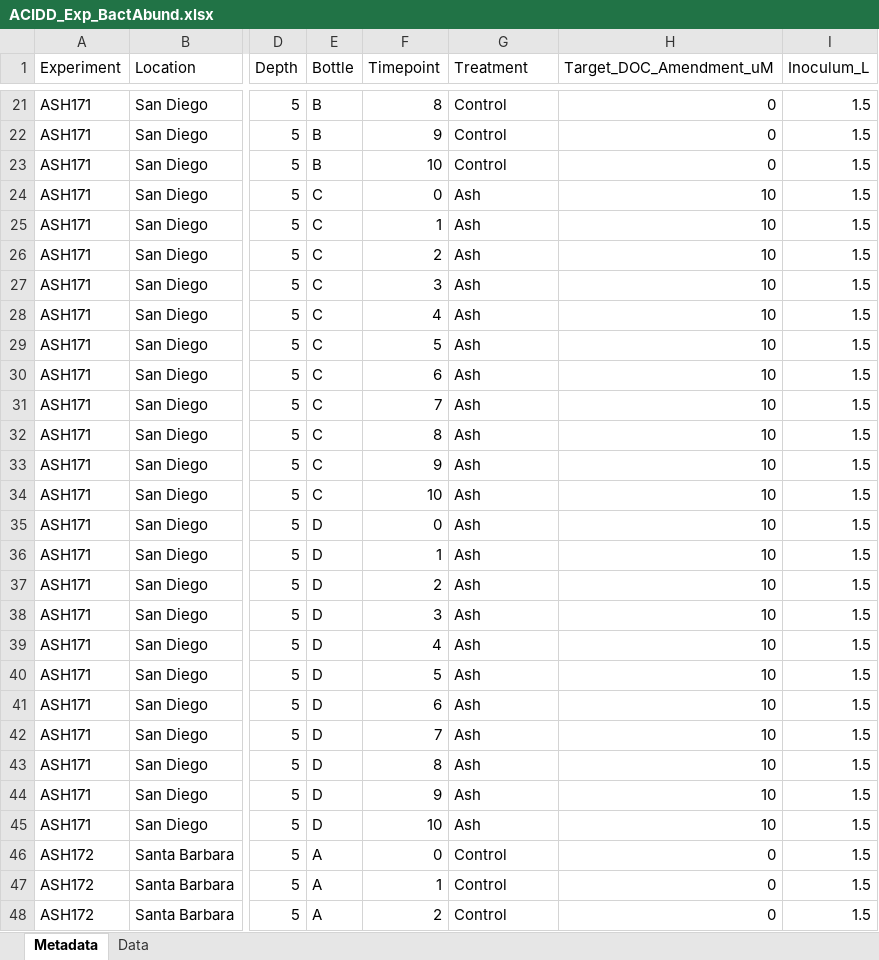
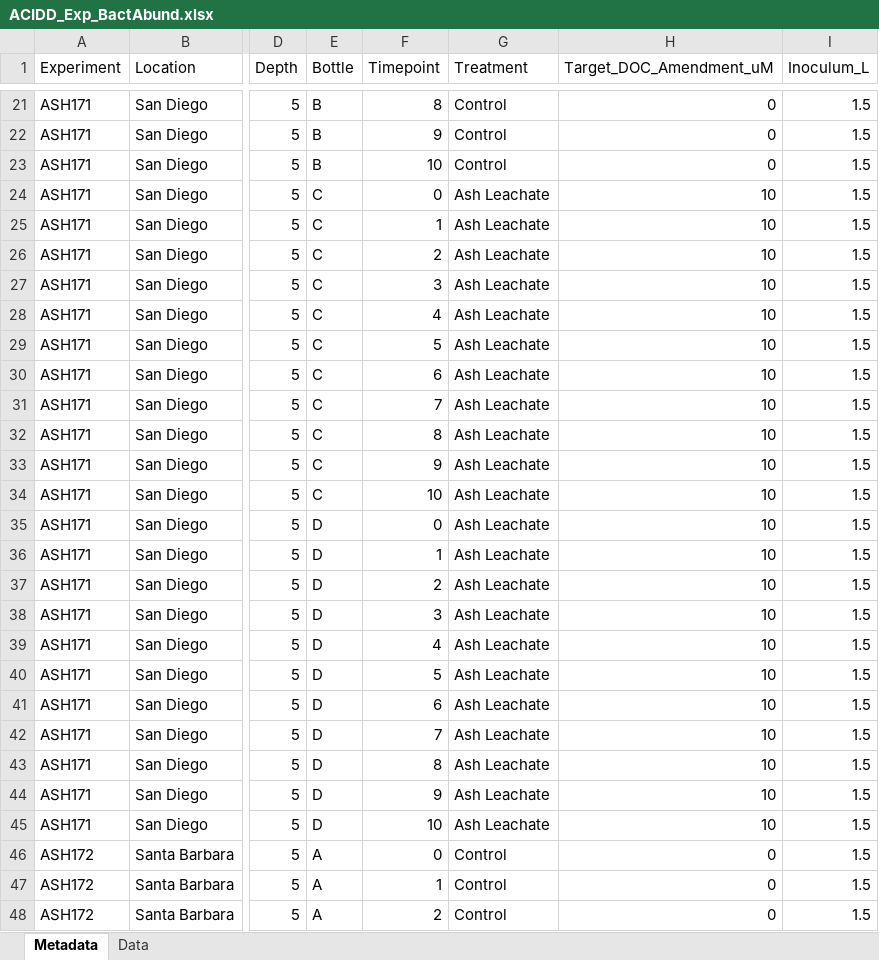
Before and after one commit to jadenhansen/eemb144l, an Excel workbook: Input_Data/week3/ACIDD_Exp_BactAbund.xlsx, sheet Metadata, drawn as a sheet; only a part is shown, gaps mark what is left out; values as stored, in another font and other column widths than the file's, no borders; the diff covers the shown part only; the diff names each change by its address in the sheet, - before the commit and + after, or states it on an @@ line.

Commit message:
finish demo bact abundance data

```diff
--- a/Input_Data/week3/ACIDD_Exp_BactAbund.xlsx (sheet Metadata)
+++ b/Input_Data/week3/ACIDD_Exp_BactAbund.xlsx (sheet Metadata)
-G24:G45 (Treatment): Ash
+G24:G45 (Treatment): Ash Leachate
```
Also changed, not shown: 20 edited cells elsewhere in this sheet, 7 other files.
